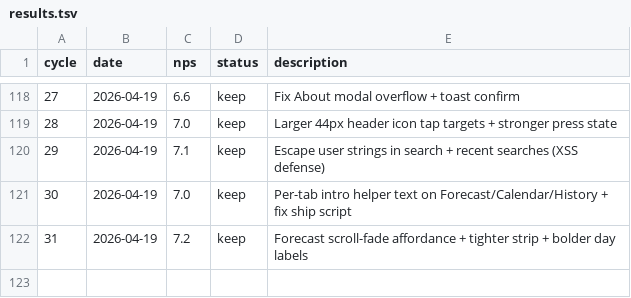
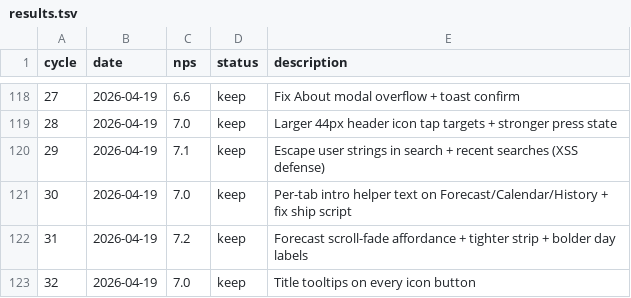
Before and after one commit to fabriciobloisi/AutoPMF, a TSV file: results.tsv, drawn as a sheet; only a part is shown, gaps mark what is left out; the diff names each change by its address in the sheet, - before the commit and + after, or states it on an @@ line.

Commit message:
AutoLoop cycle 32: update logs

```diff
--- a/results.tsv
+++ b/results.tsv
+row 123: 32 | 2026-04-19 | 7.0 | keep | Title tooltips on every icon button
```
Also changed, not shown: 2 other files.
